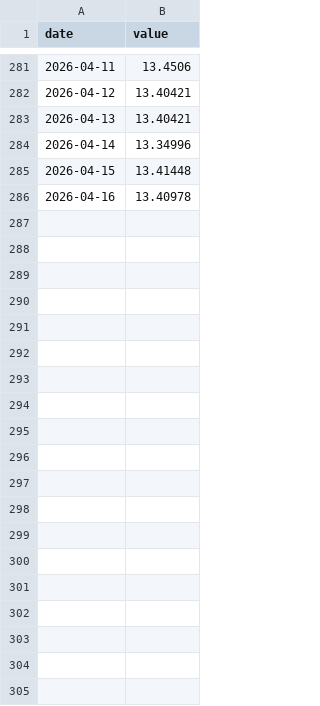
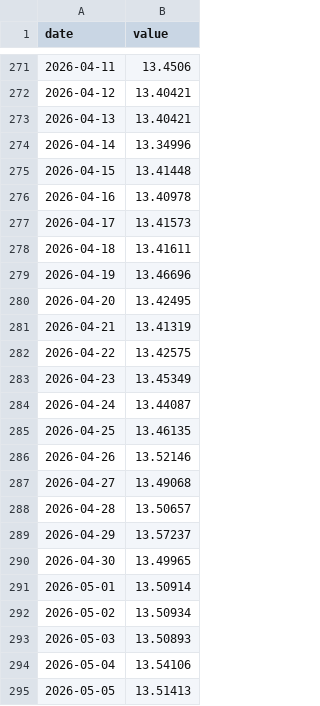
Before and after one commit to AndreSebako/botswana-macro-dashboard, a CSV file: data/raw/botswana/exchange_rate.csv, drawn as a sheet; only a part is shown, gaps mark what is left out; the diff covers the shown part only.

```diff
--- a/data/raw/botswana/exchange_rate.csv
+++ b/data/raw/botswana/exchange_rate.csv
@@ -286 +276,20 @@ date,value
 2026-04-16,13.40978
+2026-04-17,13.41573
+2026-04-18,13.41611
+2026-04-19,13.46696
+2026-04-20,13.42495
+2026-04-21,13.41319
+2026-04-22,13.42575
+2026-04-23,13.45349
+2026-04-24,13.44087
+2026-04-25,13.46135
+2026-04-26,13.52146
+2026-04-27,13.49068
+2026-04-28,13.50657
+2026-04-29,13.57237
+2026-04-30,13.49965
+2026-05-01,13.50914
+2026-05-02,13.50934
+2026-05-03,13.50893
+2026-05-04,13.54106
+2026-05-05,13.51413
```
Also changed, not shown: 10 removed rows elsewhere in this file, 8 other files.
